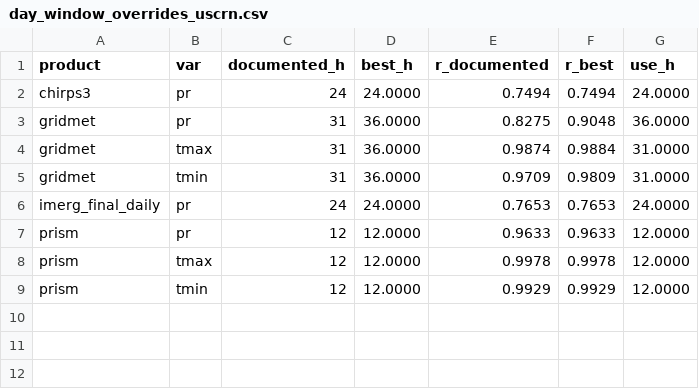
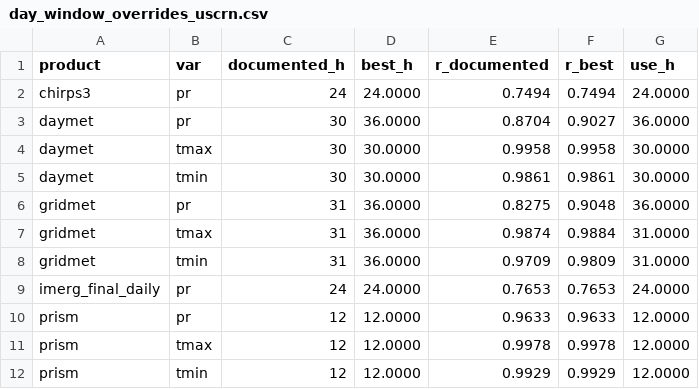
Before and after one commit to ashiklom/simon-code-research, a CSV file: climate-product-compare/results/day_window_overrides_uscrn.csv, drawn as a sheet.

```diff
--- a/climate-product-compare/results/day_window_overrides_uscrn.csv
+++ b/climate-product-compare/results/day_window_overrides_uscrn.csv
@@ -2,2 +2,5 @@ product,var,documented_h,best_h,r_documented,r_best,use_h
 chirps3,pr,24,24.0000,0.7494,0.7494,24.0000
+daymet,pr,30,36.0000,0.8704,0.9027,36.0000
+daymet,tmax,30,30.0000,0.9958,0.9958,30.0000
+daymet,tmin,30,30.0000,0.9861,0.9861,30.0000
 gridmet,pr,31,36.0000,0.8275,0.9048,36.0000
```
Also changed, not shown: climate-product-compare/results/pilot/lagcheck_uscrn.csv.
